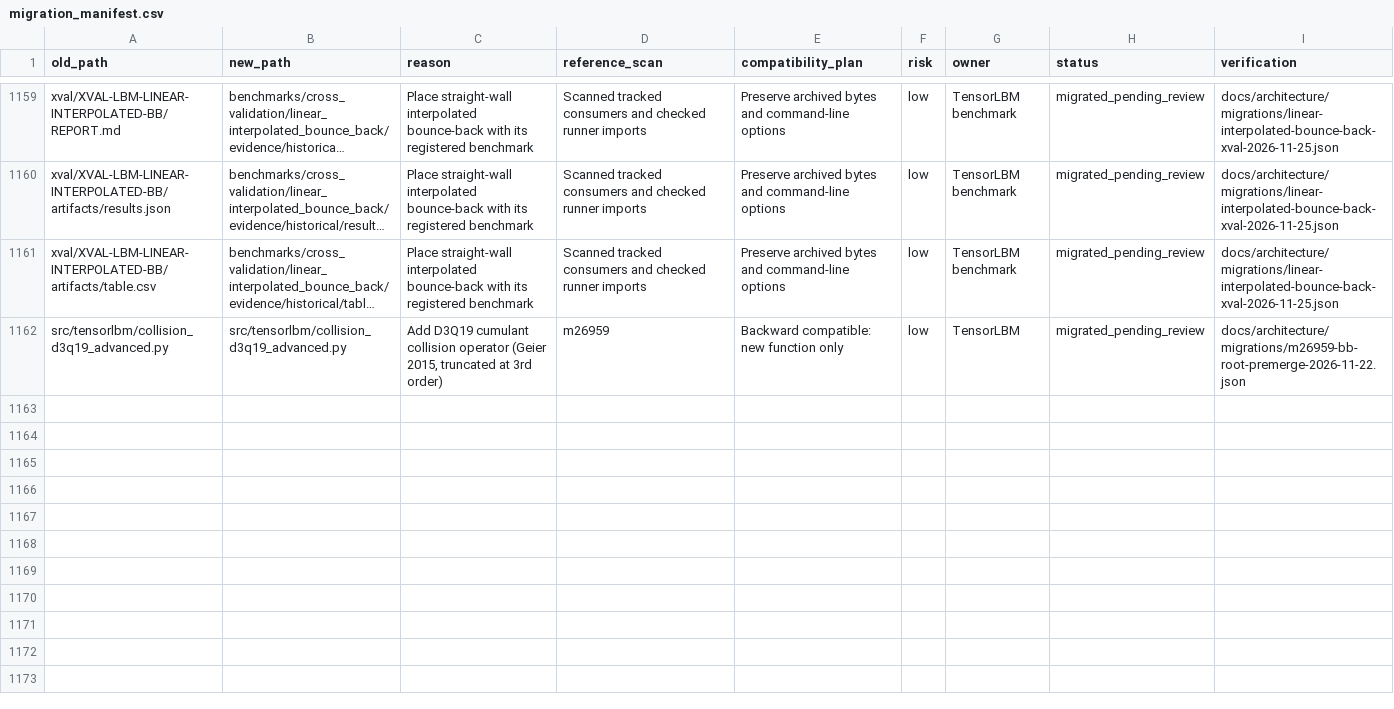
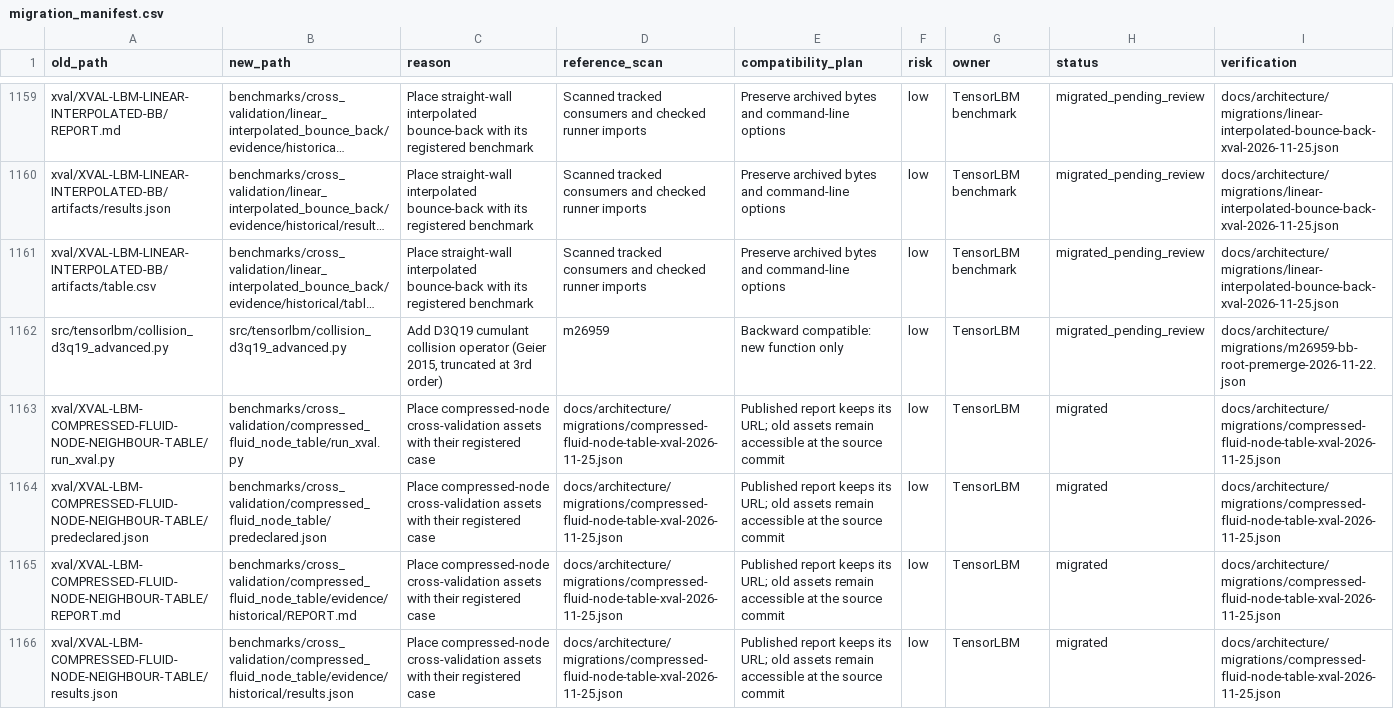
Before and after one commit to cxs503/TensorLBM, a CSV file: docs/architecture/migration_manifest.csv, drawn as a sheet; only a part is shown, gaps mark what is left out; long unchanged cells end in …; the diff names each change by its address in the sheet, - before the commit and + after, or states it on an @@ line.

Commit message:
Register and relocate the compressed fluid-node table cross-validation

```diff
--- a/docs/architecture/migration_manifest.csv
+++ b/docs/architecture/migration_manifest.csv
+row 1163: xval/XVAL-LBM-COMPRESSED-FLUID-NODE-NEIGHBOUR-TABLE/run_xval.py | benchmarks/cross_validation/compressed_fluid_node_table/run_xval.py | Place compressed-node cross-validation assets with their registered case | docs/architecture/migrations/compressed-fluid-node-table-xval-2026-11-25.json | Published report keeps its URL; old assets remain accessible at the source commit | low | TensorLBM | migrated | docs/architecture/migrations/compressed-fluid-node-table-xval-2026-11-25.json
+row 1164: xval/XVAL-LBM-COMPRESSED-FLUID-NODE-NEIGHBOUR-TABLE/predeclared.json | benchmarks/cross_validation/compressed_fluid_node_table/predeclared.json | Place compressed-node cross-validation assets with their registered case | docs/architecture/migrations/compressed-fluid-node-table-xval-2026-11-25.json | Published report keeps its URL; old assets remain accessible at the source commit | low | TensorLBM | migrated | docs/architecture/migrations/compressed-fluid-node-table-xval-2026-11-25.json
+row 1165: xval/XVAL-LBM-COMPRESSED-FLUID-NODE-NEIGHBOUR-TABLE/REPORT.md | benchmarks/cross_validation/compressed_fluid_node_table/evidence/historical/REPORT.md | Place compressed-node cross-validation assets with their registered case | docs/architecture/migrations/compressed-fluid-node-table-xval-2026-11-25.json | Published report keeps its URL; old assets remain accessible at the source commit | low | TensorLBM | migrated | docs/architecture/migrations/compressed-fluid-node-table-xval-2026-11-25.json
+row 1166: xval/XVAL-LBM-COMPRESSED-FLUID-NODE-NEIGHBOUR-TABLE/results.json | benchmarks/cross_validation/compressed_fluid_node_table/evidence/historical/results.json | Place compressed-node cross-validation assets with their registered case | docs/architecture/migrations/compressed-fluid-node-table-xval-2026-11-25.json | Published report keeps its URL; old assets remain accessible at the source commit | low | TensorLBM | migrated | docs/architecture/migrations/compressed-fluid-node-table-xval-2026-11-25.json
```
Also changed, not shown: 10 other files.
